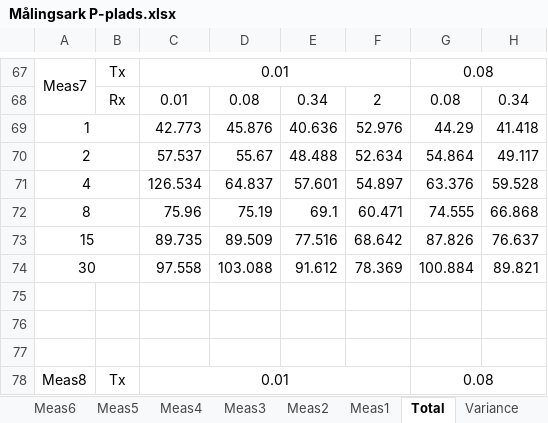
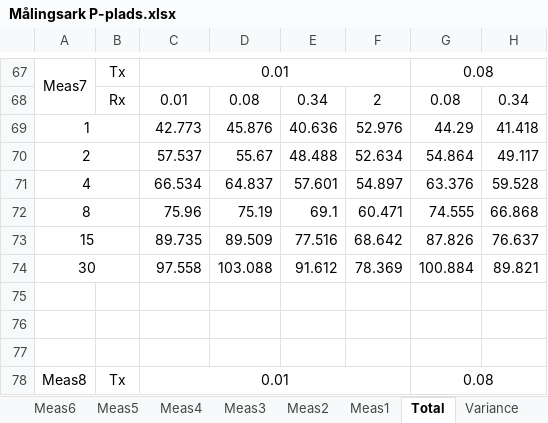
Before and after one commit to tkjj13/P7, an Excel workbook: Målingsark P-plads.xlsx, sheet Total, drawn as a sheet; only a part is shown, gaps mark what is left out; values as stored, in another font and other column widths than the file's, no borders; the diff names each change by its address in the sheet, - before the commit and + after, or states it on an @@ line.

```diff
--- a/Målingsark P-plads.xlsx (sheet Total)
+++ b/Målingsark P-plads.xlsx (sheet Total)
-C71: 126.534
+C71: 66.534
```
Also changed, not shown: sheet Meas7, Målingsark hal.xlsx, 12 other files.
